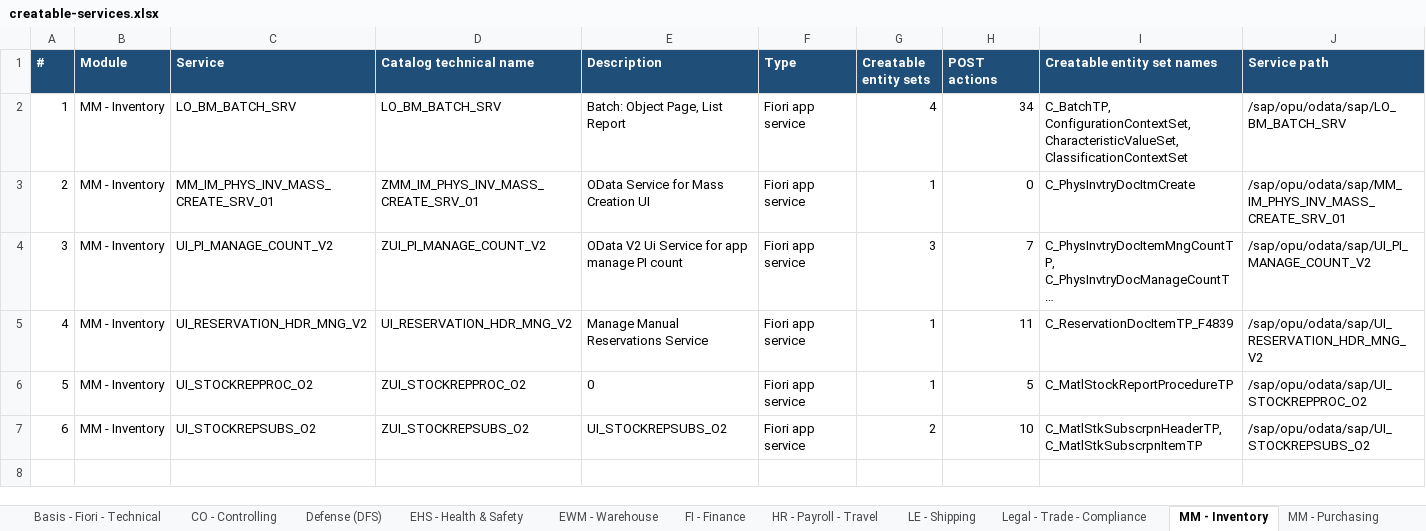
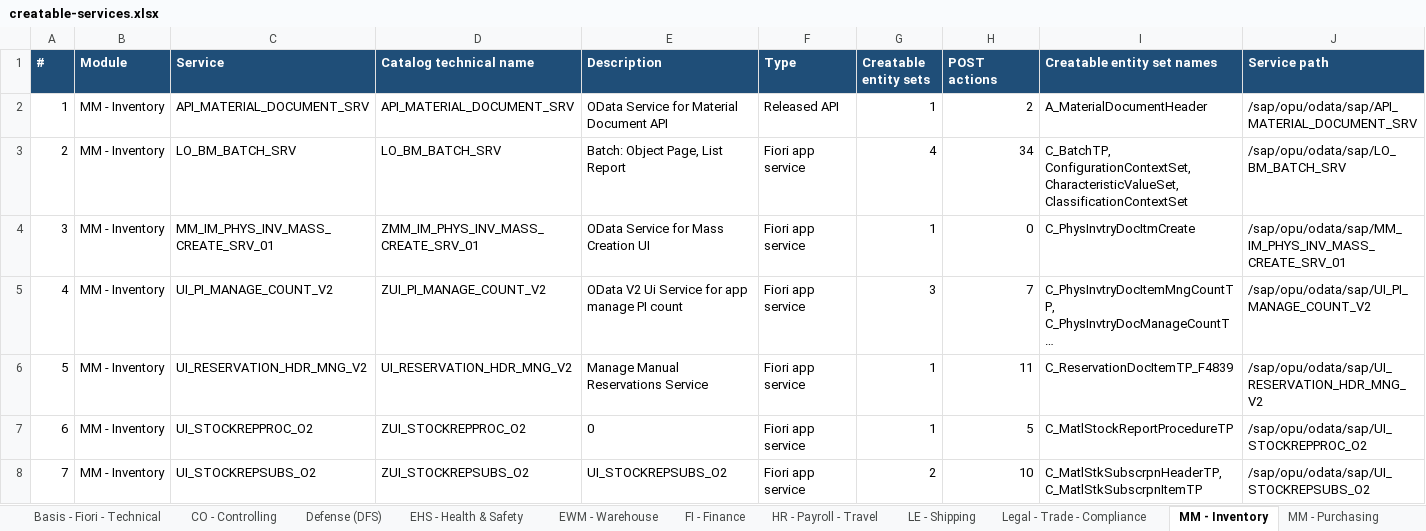
Before and after one commit to khushalDhanani/SAPS4HANAFULLSTACK0, an Excel workbook: creatable-services.xlsx, sheet MM - Inventory, drawn as a sheet; long unchanged cells end in …; values as stored, in another font and other column widths than the file's, no borders; addresses are those after the commit; the diff names each change by its address in the sheet, - before the commit and + after, or states it on an @@ line.

Commit message:
feat: refresh API catalog, add material document service mapping, and rebuild creatable services workbook

```diff
--- a/creatable-services.xlsx (sheet MM - Inventory)
+++ b/creatable-services.xlsx (sheet MM - Inventory)
+row 2: 1 | MM - Inventory | API_MATERIAL_DOCUMENT_SRV | API_MATERIAL_DOCUMENT_SRV | OData Service for Material Document API | Released API | 1 | 2 | A_MaterialDocumentHeader | /sap/opu/odata/sap/API_MATERIAL_DOCUMENT_SRV
@@ column A (#) renumbered from row 3 down @@
```
Also changed, not shown: sheet All, sheet Summary, sheet Master data - MDG, sheet FI - Finance, sheet PM - Maintenance, 2 other files.
